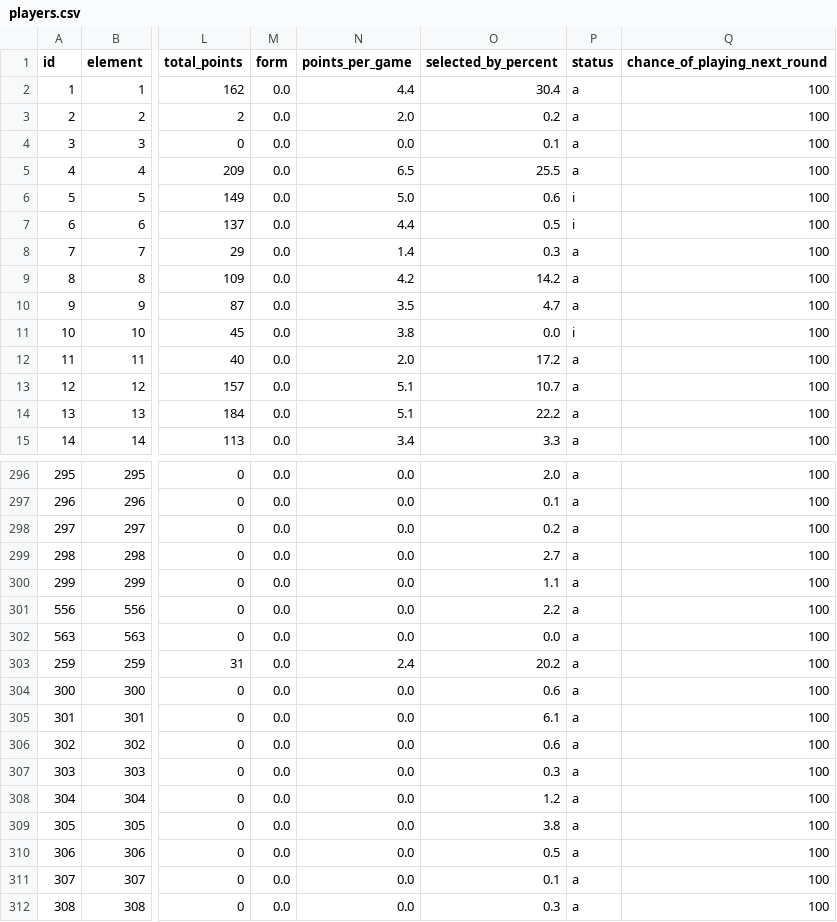
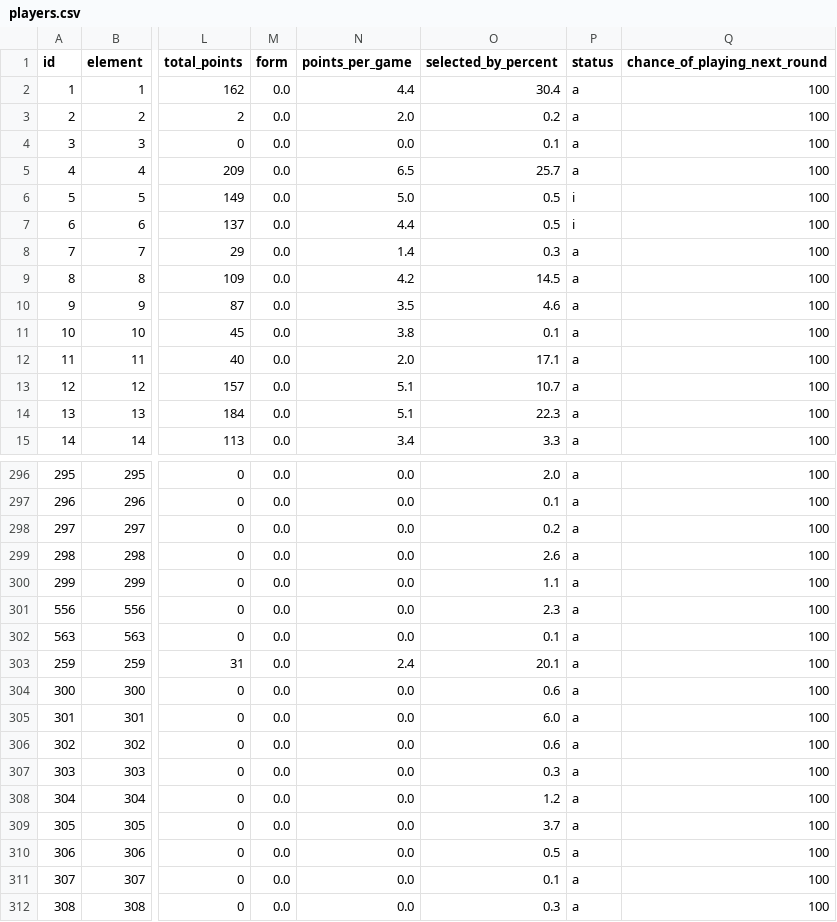
Before and after one commit to OmarN-Mukhtar/FantasyManager, a CSV file: data/players.csv, drawn as a sheet; only a part is shown, gaps mark what is left out; the diff covers the shown part only; the diff names each change by its address in the sheet, - before the commit and + after, or states it on an @@ line.

```diff
--- a/data/players.csv
+++ b/data/players.csv
-O5 (selected_by_percent): 25.5
+O5 (selected_by_percent): 25.7
-O6 (selected_by_percent): 0.6
+O6 (selected_by_percent): 0.5
-O9 (selected_by_percent): 14.2
+O9 (selected_by_percent): 14.5
-O10 (selected_by_percent): 4.7
+O10 (selected_by_percent): 4.6
-O11 (selected_by_percent): 0.0
+O11 (selected_by_percent): 0.1
-P11 (status): i
+P11 (status): a
-O12 (selected_by_percent): 17.2
+O12 (selected_by_percent): 17.1
-O14 (selected_by_percent): 22.2
+O14 (selected_by_percent): 22.3
-O299 (selected_by_percent): 2.7
+O299 (selected_by_percent): 2.6
-O301 (selected_by_percent): 2.2
+O301 (selected_by_percent): 2.3
-O302 (selected_by_percent): 0.0
+O302 (selected_by_percent): 0.1
-O303 (selected_by_percent): 20.2
+O303 (selected_by_percent): 20.1
-O305 (selected_by_percent): 6.1
+O305 (selected_by_percent): 6.0
-O309 (selected_by_percent): 3.8
+O309 (selected_by_percent): 3.7
```
Also changed, not shown: 94 edited cells elsewhere in this file, data/predictions.csv, data/sentiment_analysis.csv, 4 other files.
